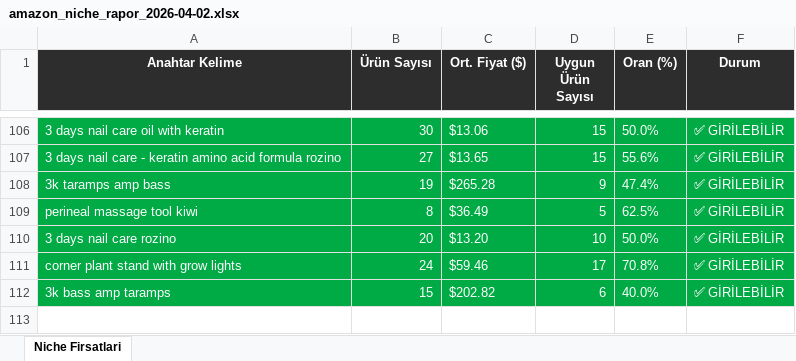
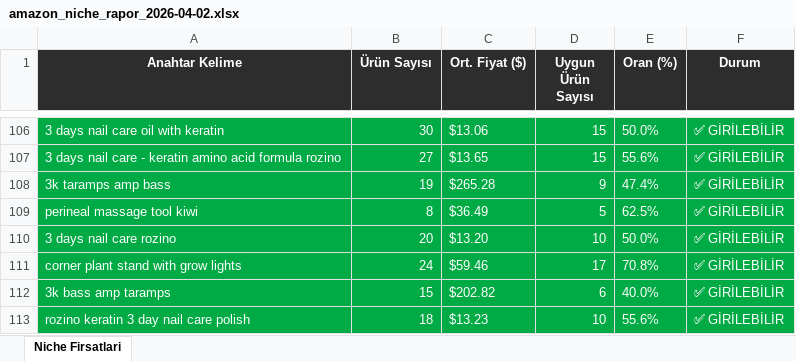
Before and after one commit to furkanarslan3445-coder/amazon-pl-research, an Excel workbook: output/amazon_niche_rapor_2026-04-02.xlsx, sheet Niche Firsatlari, drawn as a sheet; only a part is shown, gaps mark what is left out; values as stored, in another font and other column widths than the file's, no borders; the diff names each change by its address in the sheet, - before the commit and + after, or states it on an @@ line.

```diff
--- a/output/amazon_niche_rapor_2026-04-02.xlsx (sheet Niche Firsatlari)
+++ b/output/amazon_niche_rapor_2026-04-02.xlsx (sheet Niche Firsatlari)
+row 113: rozino keratin 3 day nail care polish | 18 | $13.23 | 10 | 55.6% | ✅ GİRİLEBİLİR
```
Also changed, not shown: 1 other file.
